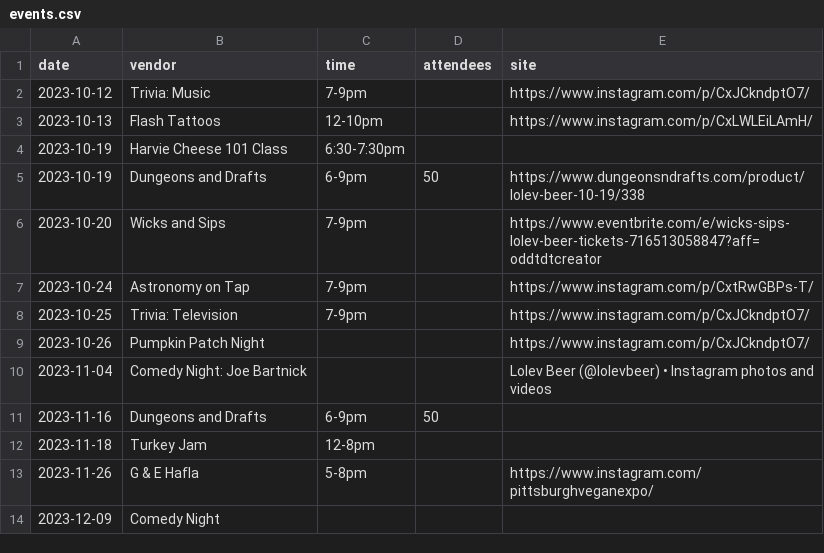
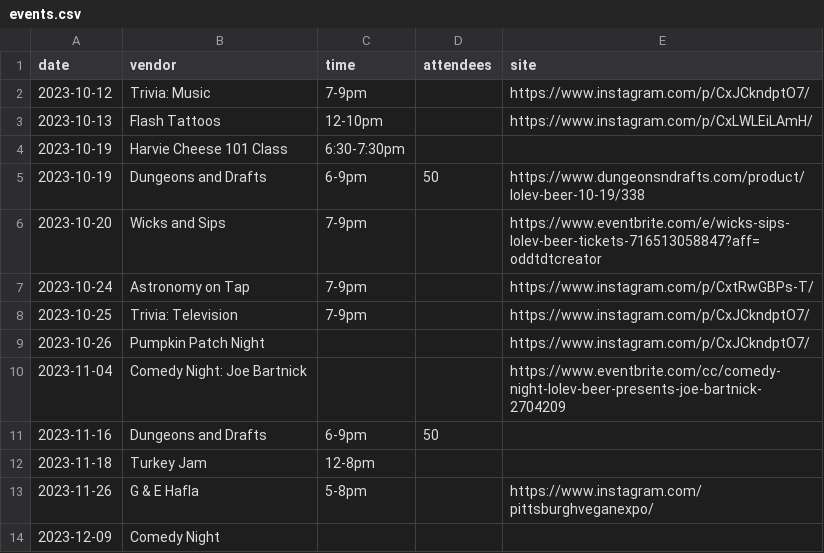
Before and after one commit to lolevbeer/site, a CSV file: _data/events.csv, drawn as a sheet.

Commit message:
Sync Data from google sheets

```diff
--- a/_data/events.csv
+++ b/_data/events.csv
@@ -9,3 +9,3 @@ date,vendor,time,attendees,site
 2023-10-26,Pumpkin Patch Night ,,,https://www.instagram.com/p/CxJCkndptO7/
-2023-11-04,Comedy Night: Joe Bartnick,,,Lolev Beer (@lolevbeer) • Instagram photos and videos
+2023-11-04,Comedy Night: Joe Bartnick,,,https://www.eventbrite.com/cc/comedy-night-lolev-beer-presents-joe-bartnick-2704209
 2023-11-16,Dungeons and Drafts,6-9pm,50,
```
